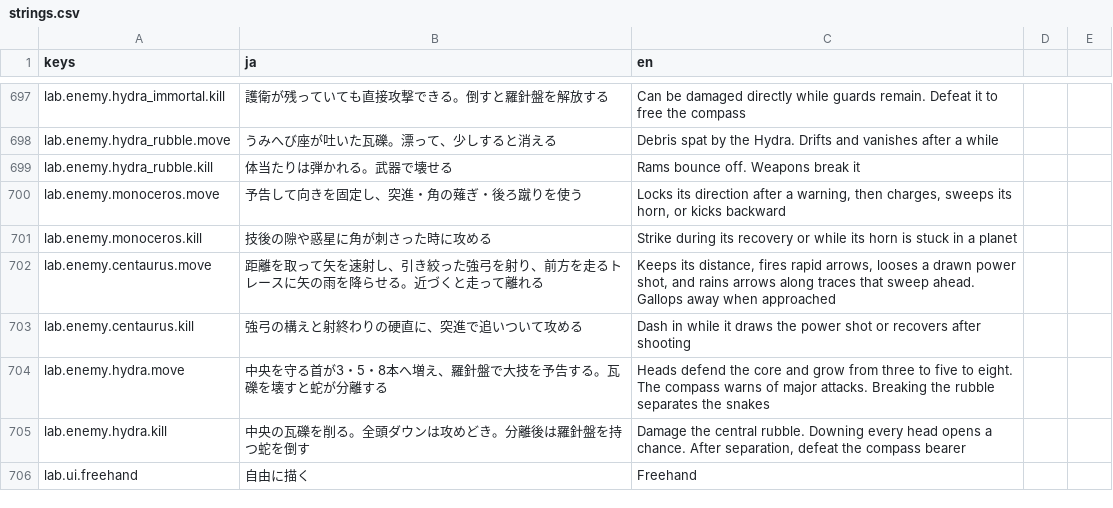
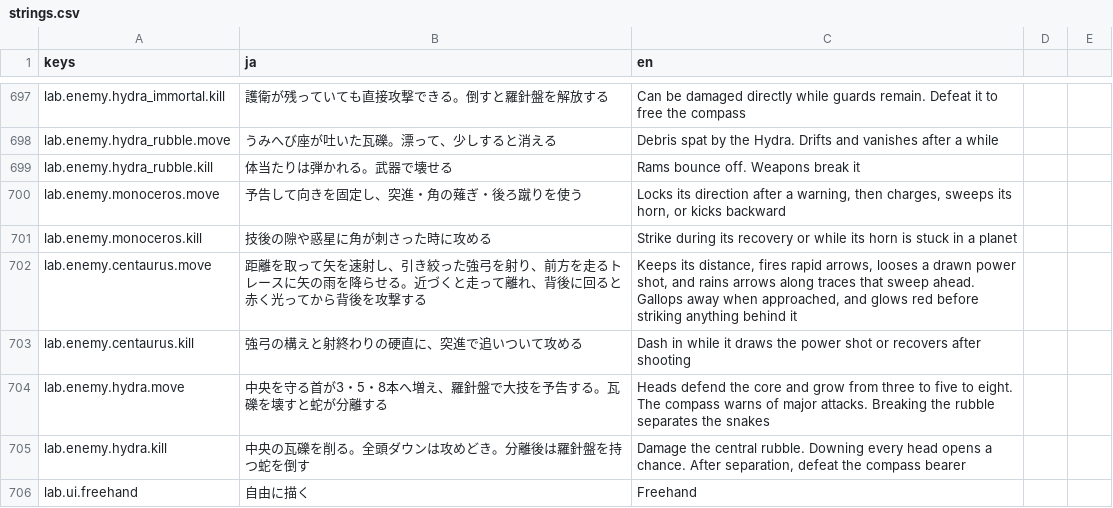
Before and after one commit to Tomatoguy1029/speed, a CSV file: speed/data/text/strings.csv, drawn as a sheet; only a part is shown, gaps mark what is left out.

```diff
--- a/speed/data/text/strings.csv
+++ b/speed/data/text/strings.csv
@@ -721,3 +721,3 @@ lab.enemy.monoceros.move,予告して向きを固定し、突進・角の薙ぎ
 lab.enemy.monoceros.kill,技後の隙や惑星に角が刺さった時に攻める,Strike during its recovery or while its horn is stuck in a planet
-lab.enemy.centaurus.move,距離を取って矢を速射し、引き絞った強弓を射り、前方を走るトレースに矢の雨を降らせる。近づくと走って離れる,"Keeps its distance, fires rapid arrows, looses a drawn power shot, and rains arrows along traces that sweep ahead. Gallops away when approached"
+lab.enemy.centaurus.move,距離を取って矢を速射し、引き絞った強弓を射り、前方を走るトレースに矢の雨を降らせる。近づくと走って離れ、背後に回ると赤く光ってから背後を攻撃する,"Keeps its distance, fires rapid arrows, looses a drawn power shot, and rains arrows along traces that sweep ahead. Gallops away when approached, and glows red before striking anything behind it"
 lab.enemy.centaurus.kill,強弓の構えと射終わりの硬直に、突進で追いついて攻める,Dash in while it draws the power shot or recovers after shooting
```
Also changed, not shown: 10 other files.
